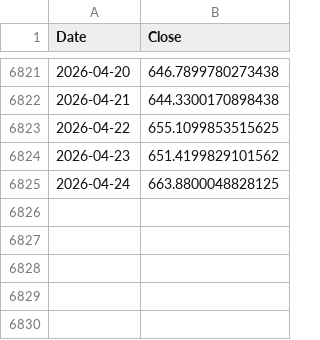
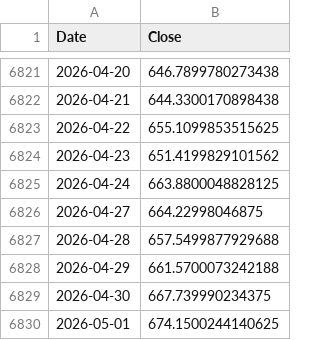
Before and after one commit to stegitforme/tqqq-vol-target, a CSV file: data/QQQ.csv, drawn as a sheet; only a part is shown, gaps mark what is left out; the diff names each change by its address in the sheet, - before the commit and + after, or states it on an @@ line.

```diff
--- a/data/QQQ.csv
+++ b/data/QQQ.csv
+row 6826: 2026-04-27 | 664.22998046875
+row 6827: 2026-04-28 | 657.5499877929688
+row 6828: 2026-04-29 | 661.5700073242188
+row 6829: 2026-04-30 | 667.739990234375
+row 6830: 2026-05-01 | 674.1500244140625
```
Also changed, not shown: logs/history.csv, logs/history_official.csv, 5 other files.
